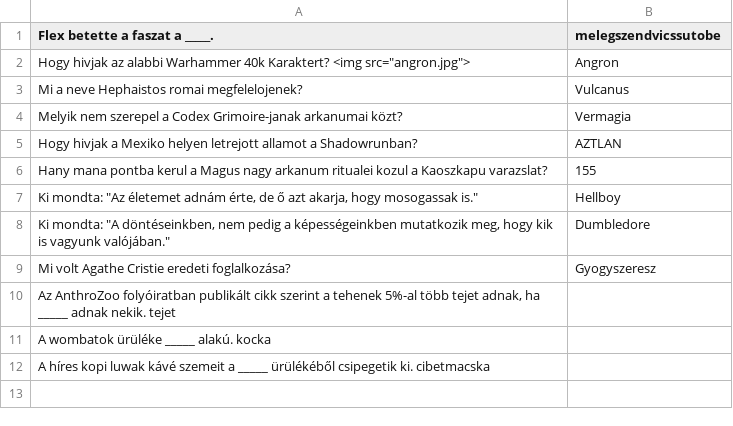
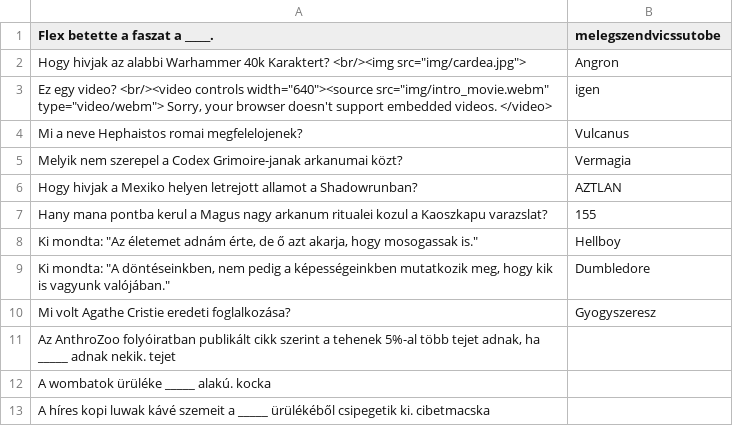
Before and after one commit to Beherith/fakeage, a TSV file: questions.tsv, drawn as a sheet.

Commit message:
Add example .webm video for multimedia content
1. IOS does not support WEBM
2. Its probably a really stupid idea to push large videos to a ton of devices at once.

```diff
--- a/questions.tsv
+++ b/questions.tsv
@@ -1,3 +1,4 @@
 Flex betette a faszat a _____.	melegszendvicssutobe
-Hogy hivjak az alabbi Warhammer 40k Karaktert? <img src="angron.jpg">	Angron
+Hogy hivjak az alabbi Warhammer 40k Karaktert? <br/><img src="img/cardea.jpg">	Angron
+Ez egy video?  <br/><video controls width="640"><source src="img/intro_movie.webm" type="video/webm">  Sorry, your browser doesn't support embedded videos. </video>	igen
 Mi a neve Hephaistos romai megfelelojenek?	Vulcanus
```
Also changed, not shown: 1 other file.
